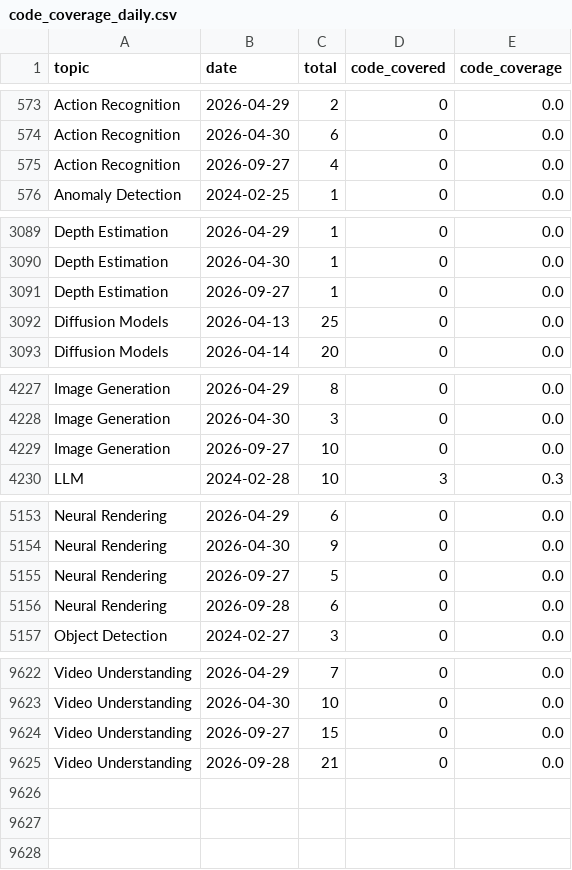
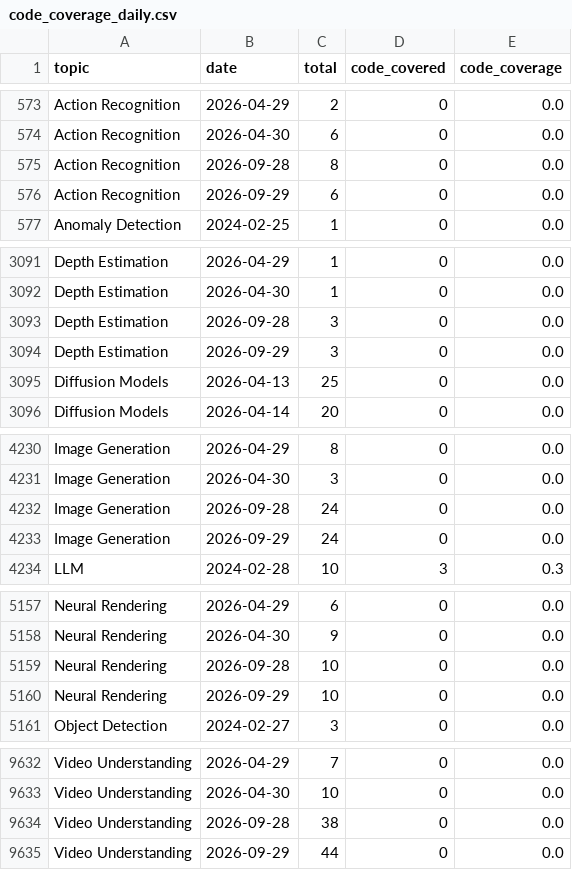
Before and after one commit to a541203686/paper-list, a CSV file: docs/analytics/data/code_coverage_daily.csv, drawn as a sheet; only a part is shown, gaps mark what is left out; the diff covers the shown part only.

```diff
--- a/docs/analytics/data/code_coverage_daily.csv
+++ b/docs/analytics/data/code_coverage_daily.csv
@@ -574,3 +574,4 @@ Action Recognition,2026-04-29,2,0,0.0
 Action Recognition,2026-04-30,6,0,0.0
-Action Recognition,2026-09-27,4,0,0.0
+Action Recognition,2026-09-28,8,0,0.0
+Action Recognition,2026-09-29,6,0,0.0
 Anomaly Detection,2024-02-25,1,0,0.0
@@ -3090,3 +3092,4 @@ Depth Estimation,2026-04-29,1,0,0.0
 Depth Estimation,2026-04-30,1,0,0.0
-Depth Estimation,2026-09-27,1,0,0.0
+Depth Estimation,2026-09-28,3,0,0.0
+Depth Estimation,2026-09-29,3,0,0.0
 Diffusion Models,2026-04-13,25,0,0.0
@@ -4228,3 +4231,4 @@ Image Generation,2026-04-29,8,0,0.0
 Image Generation,2026-04-30,3,0,0.0
-Image Generation,2026-09-27,10,0,0.0
+Image Generation,2026-09-28,24,0,0.0
+Image Generation,2026-09-29,24,0,0.0
 LLM,2024-02-28,10,3,0.3
@@ -5154,4 +5158,4 @@ Neural Rendering,2026-04-29,6,0,0.0
 Neural Rendering,2026-04-30,9,0,0.0
-Neural Rendering,2026-09-27,5,0,0.0
-Neural Rendering,2026-09-28,6,0,0.0
+Neural Rendering,2026-09-28,10,0,0.0
+Neural Rendering,2026-09-29,10,0,0.0
 Object Detection,2024-02-27,3,0,0.0
@@ -9623,3 +9633,3 @@ Video Understanding,2026-04-29,7,0,0.0
 Video Understanding,2026-04-30,10,0,0.0
-Video Understanding,2026-09-27,15,0,0.0
-Video Understanding,2026-09-28,21,0,0.0
+Video Understanding,2026-09-28,38,0,0.0
+Video Understanding,2026-09-29,44,0,0.0
```
Also changed, not shown: 7 added rows and 12 edited cells elsewhere in this file, docs/analytics/data/code_coverage_monthly.csv, docs/analytics/data/daily_counts.csv, 57 other files.
